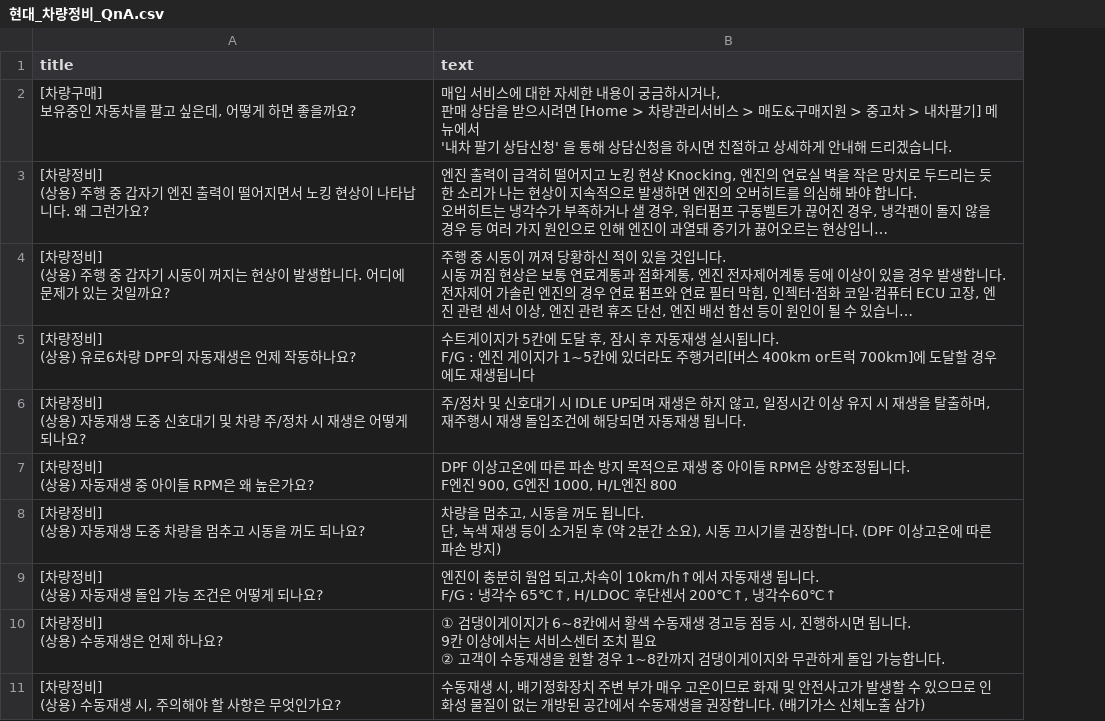
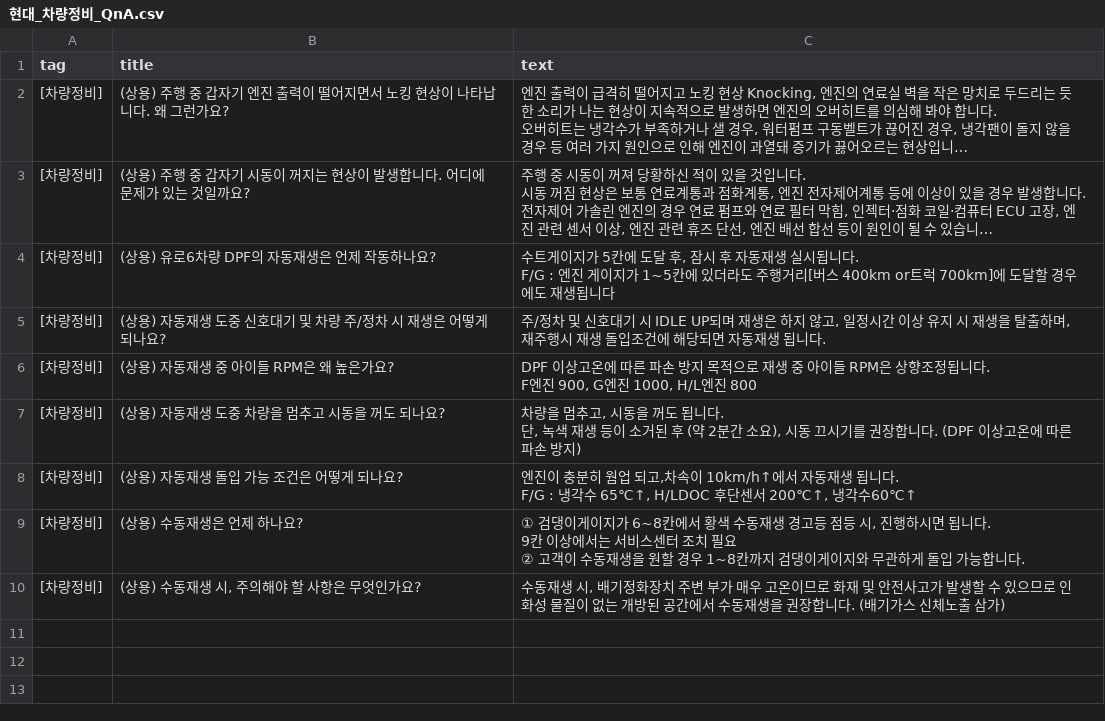
Before and after one commit to SKNETWORKS-FAMILY-AICAMP/SKN03-1st-4Team, a CSV file: crawling/csvsource/hyundai/현대_차량정비_QnA.csv, drawn as a sheet; long unchanged cells end in …; removed rows and columns are numbered as before the commit, all else as after; ↵ is a line break in a cell; the diff names each change by its address in the sheet, - before the commit and + after, or states it on an @@ line.

```diff
--- a/crawling/csvsource/hyundai/현대_차량정비_QnA.csv
+++ b/crawling/csvsource/hyundai/현대_차량정비_QnA.csv
+column A (tag), rows 2-10: all [차량정비]
-row 2: [차량구매] ↵ 보유중인 자동차를 팔고 싶은데, 어떻게 하면 좋을까요? | 매입 서비스에 대한 자세한 내용이 궁금하시거나, ↵ 판매 상담을 받으시려면 [Home > 차량관리서비스 > 매도&구매지원 > 중고차 > 내차팔기] 메뉴에서 ↵ '내차 팔기 상담신청' 을 통해 상담신청을 하시면 친절하고 상세하게 안내해 드리겠습니다.
-B2 (title): [차량정비] ↵ (상용)…
+B2 (title): (상용)…
-B3 (title): [차량정비] ↵ (상용)…
+B3 (title): (상용)…
-B4 (title): [차량정비] ↵ (상용) 유로6차량 DPF의 자동재생은 언제 작동하나요?
+B4 (title): (상용) 유로6차량 DPF의 자동재생은 언제 작동하나요?
-B5 (title): [차량정비] ↵ (상용)…
+B5 (title): (상용)…
-B6 (title): [차량정비] ↵ (상용) 자동재생 중 아이들 RPM은 왜 높은가요?
+B6 (title): (상용) 자동재생 중 아이들 RPM은 왜 높은가요?
-B7 (title): [차량정비] ↵ (상용) 자동재생 도중 차량을 멈추고 시동을 꺼도 되나요?
+B7 (title): (상용) 자동재생 도중 차량을 멈추고 시동을 꺼도 되나요?
-B8 (title): [차량정비] ↵ (상용) 자동재생 돌입 가능 조건은 어떻게 되나요?
+B8 (title): (상용) 자동재생 돌입 가능 조건은 어떻게 되나요?
-B9 (title): [차량정비] ↵ (상용) 수동재생은 언제 하나요?
+B9 (title): (상용) 수동재생은 언제 하나요?
-B10 (title): [차량정비] ↵ (상용) 수동재생 시, 주의해야 할 사항은 무엇인가요?
+B10 (title): (상용) 수동재생 시, 주의해야 할 사항은 무엇인가요?
```
Also changed, not shown: crawling/csvsource/hyundai/현대_모젠서비스_QnA.csv, crawling/csvsource/hyundai/현대_블루링크_QnA.csv, 13 other files.
